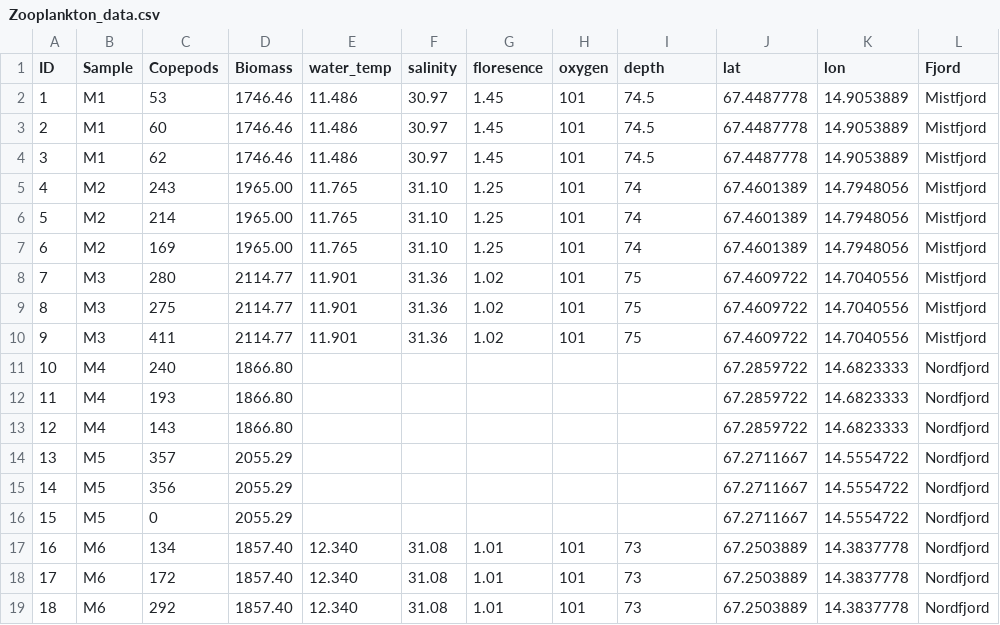
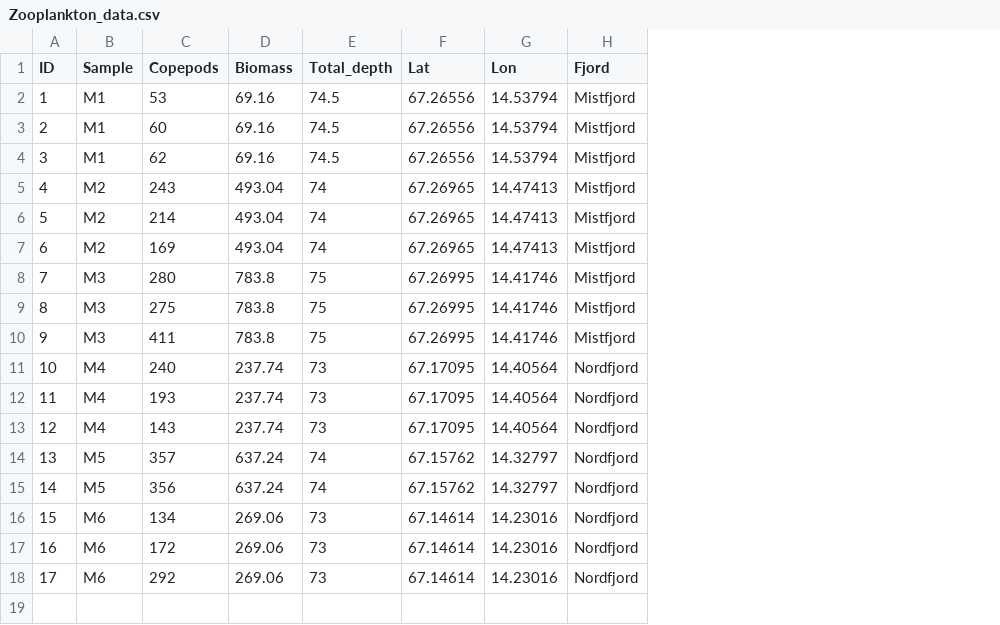
Before and after one commit to jahetzler/Plankton, a CSV file: Zooplankton_data.csv, drawn as a sheet; removed rows and columns are numbered as before the commit, all else as after; the diff names each change by its address in the sheet, - before the commit and + after, or states it on an @@ line.

Commit message:
Update Zooplankton_data.csv

```diff
--- a/Zooplankton_data.csv
+++ b/Zooplankton_data.csv
-column E (water_temp), rows 2-10: 11.486 | 11.486 | 11.486 | 11.765 | 11.765 | 11.765 | 11.901 | 11.901 | 11.901; rows 17-19: all 12.340
-column F (salinity), rows 2-10: 30.97 | 30.97 | 30.97 | 31.10 | 31.10 | 31.10 | 31.36 | 31.36 | 31.36; rows 17-19: all 31.08
-column G (floresence), rows 2-10: 1.45 | 1.45 | 1.45 | 1.25 | 1.25 | 1.25 | 1.02 | 1.02 | 1.02; rows 17-19: all 1.01
-column H (oxygen), rows 2-10: all 101; rows 17-19: all 101
-column J (lat), rows 2-15: 67.4487778 | 67.4487778 | 67.4487778 | 67.4601389 | 67.4601389 | 67.4601389 | 67.4609722 | 67.4609722 | 67.4609722 | 67.2859722 | 67.2859722 | 67.2859722 | 67.2711667 | 67.2711667; rows 17-19: all 67.2503889
-column K (lon), rows 2-15: 14.9053889 | 14.9053889 | 14.9053889 | 14.7948056 | 14.7948056 | 14.7948056 | 14.7040556 | 14.7040556 | 14.7040556 | 14.6823333 | 14.6823333 | 14.6823333 | 14.5554722 | 14.5554722; rows 17-19: all 14.3837778
+column F (Lat), rows 2-18: 67.26556 | 67.26556 | 67.26556 | 67.26965 | 67.26965 | 67.26965 | 67.26995 | 67.26995 | 67.26995 | 67.17095 | 67.17095 | 67.17095 | 67.15762 | 67.15762 | 67.14614 | 67.14614 | 67.14614
+column G (Lon), rows 2-18: 14.53794 | 14.53794 | 14.53794 | 14.47413 | 14.47413 | 14.47413 | 14.41746 | 14.41746 | 14.41746 | 14.40564 | 14.40564 | 14.40564 | 14.32797 | 14.32797 | 14.23016 | 14.23016 | 14.23016
-E1: depth
+E1: Total_depth
-D2:D4 (Biomass): 1746.46
+D2:D4 (Biomass): 69.16
-D5:D7 (Biomass): 1965.00
+D5:D7 (Biomass): 493.04
-D8:D10 (Biomass): 2114.77
+D8:D10 (Biomass): 783.8
-D11:D13 (Biomass): 1866.80
+D11:D13 (Biomass): 237.74
-E11:E13 (Total_depth): (empty)
+E11:E13 (Total_depth): 73
-D14:D15 (Biomass): 2055.29
+D14:D15 (Biomass): 637.24
-E14:E15 (Total_depth): (empty)
+E14:E15 (Total_depth): 74
-row 16: 15 | M5 | 0 | 2055.29 |  |  |  |  |  | 67.2711667 | 14.5554722 | Nordfjord
@@ column A (ID) renumbered from row 16 down @@
-D16:D18 (Biomass): 1857.40
+D16:D18 (Biomass): 269.06
```
